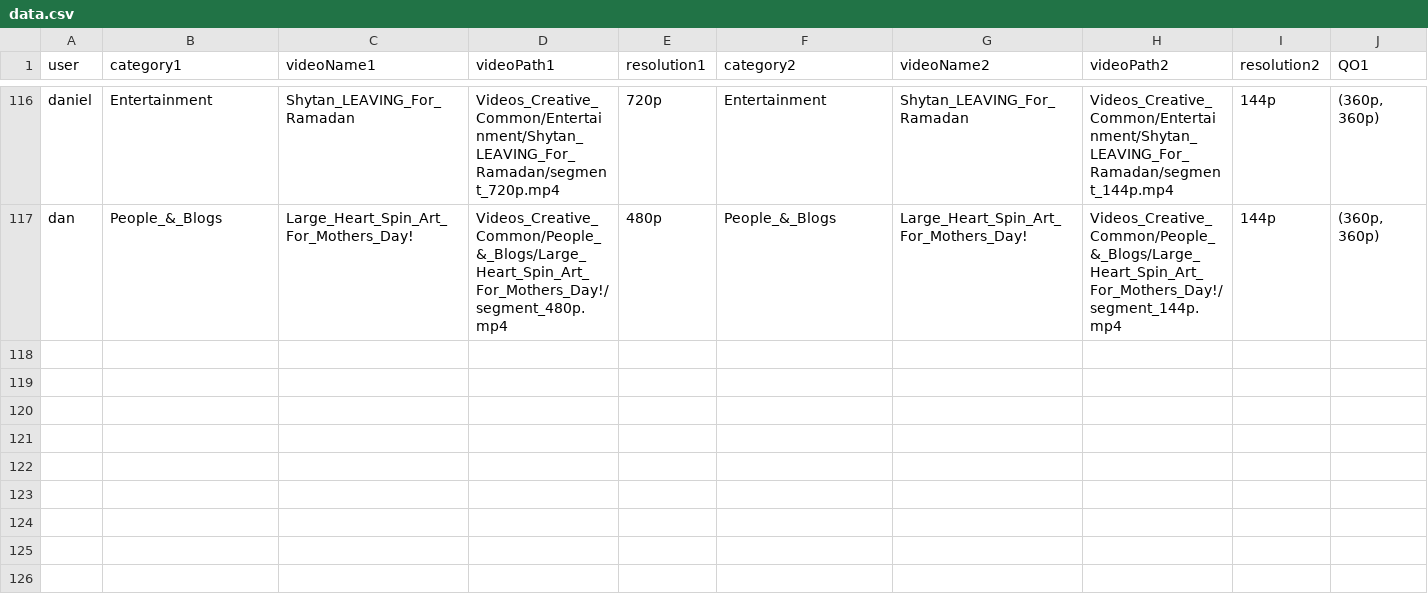
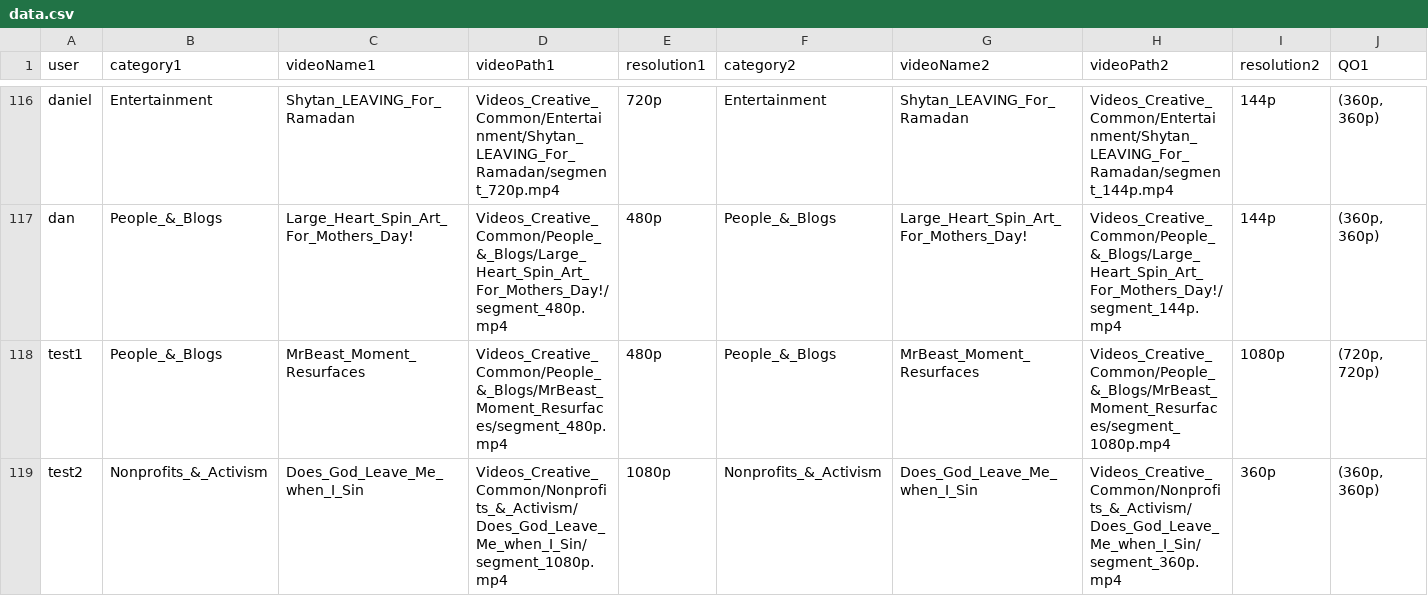
Before and after one commit to daniel-ao/App-sensibilisation-video, a CSV file: data.csv, drawn as a sheet; only a part is shown, gaps mark what is left out; rows hold the shown columns only; the diff names each change by its address in the sheet, - before the commit and + after, or states it on an @@ line.

```diff
--- a/data.csv
+++ b/data.csv
+row 118: test1 | People_&_Blogs | MrBeast_Moment_Resurfaces | Videos_Creative_Common/People_&_Blogs/MrBeast_Moment_Resurfaces/segment_480p.mp4 | 480p | People_&_Blogs | MrBeast_Moment_Resurfaces | Videos_Creative_Common/People_&_Blogs/MrBeast_Moment_Resurfaces/segment_1080p.mp4 | 1080p | (720p, 720p)
+row 119: test2 | Nonprofits_&_Activism | Does_God_Leave_Me_when_I_Sin | Videos_Creative_Common/Nonprofits_&_Activism/Does_God_Leave_Me_when_I_Sin/segment_1080p.mp4 | 1080p | Nonprofits_&_Activism | Does_God_Leave_Me_when_I_Sin | Videos_Creative_Common/Nonprofits_&_Activism/Does_God_Leave_Me_when_I_Sin/segment_360p.mp4 | 360p | (360p, 360p)
```
Also changed, not shown: 13 other files.
